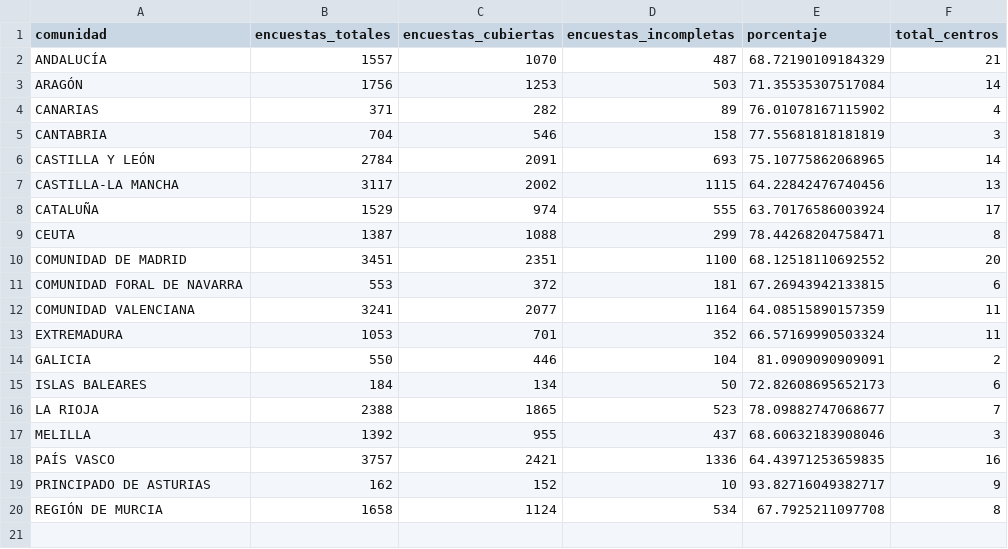
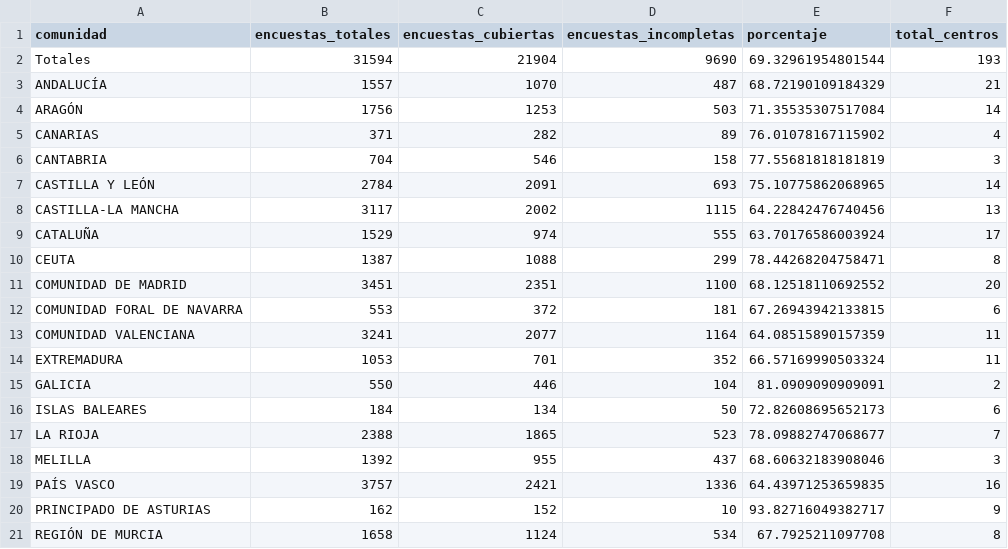
Before and after one commit to macarracedo/xlsx-sqlite-api, a CSV file: data/completitud_by_comunidad.csv, drawn as a sheet.

Commit message:
[BOT] Update colegios data CSV

```diff
--- a/data/completitud_by_comunidad.csv
+++ b/data/completitud_by_comunidad.csv
@@ -1,2 +1,3 @@
 comunidad,encuestas_totales,encuestas_cubiertas,encuestas_incompletas,porcentaje,total_centros
+Totales,31594,21904,9690,69.32961954801544,193
 ANDALUCÍA,1557,1070,487,68.72190109184329,21
```
